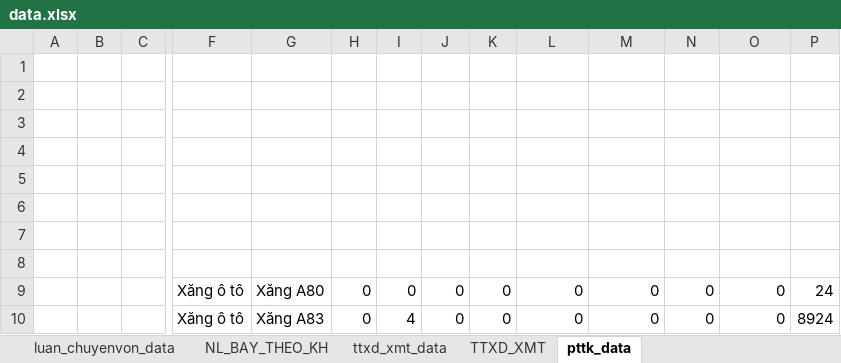
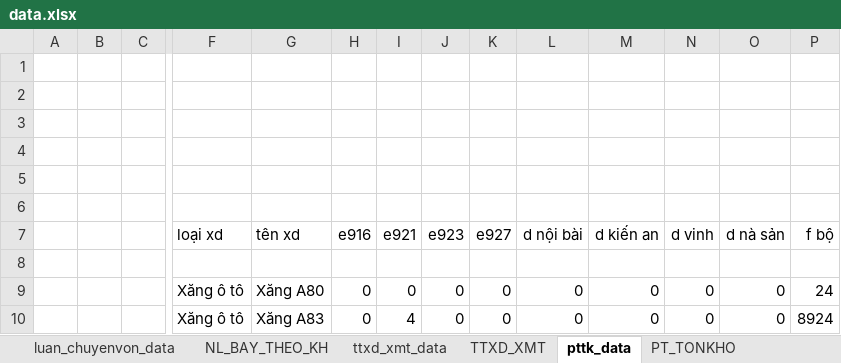
Before and after one commit to ste4-share/xdf, an Excel workbook: xlsx_template/data.xlsx, sheet pttk_data, drawn as a sheet; only a part is shown, gaps mark what is left out; values as stored, in another font and other column widths than the file's, no borders; rows hold the shown columns only; the diff names each change by its address in the sheet, - before the commit and + after, or states it on an @@ line.

```diff
--- a/xlsx_template/data.xlsx (sheet pttk_data)
+++ b/xlsx_template/data.xlsx (sheet pttk_data)
+sheet tab: PT_TONKHO
-row 7: (empty)
+row 7:  |  |  | loại xd | tên xd | e916 | e921 | e923 | e927 | d nội bài | d kiến an | d vinh | d nà sản | f bộ
```
Also changed, not shown: 2 other files.
